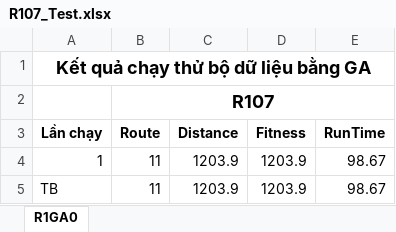
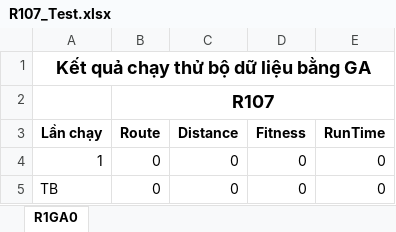
Before and after one commit to kong31082005/VRPTW_CGHN, an Excel workbook: result/R107_Test.xlsx, sheet R1GA0, drawn as a sheet; values as stored, in another font and other column widths than the file's, no borders; the diff names each change by its address in the sheet, - before the commit and + after, or states it on an @@ line.

```diff
--- a/result/R107_Test.xlsx (sheet R1GA0)
+++ b/result/R107_Test.xlsx (sheet R1GA0)
-B4:B5 (Route): 11
+B4:B5 (Route): 0
-C4:C5 (Distance): 1203.9
+C4:C5 (Distance): 0
-D4:D5 (Fitness): 1203.9
+D4:D5 (Fitness): 0
-E4:E5 (RunTime): 98.67
+E4:E5 (RunTime): 0
```
Also changed, not shown: result/C101_Test.xlsx, result/R110_Test.xlsx, 7 other files.
